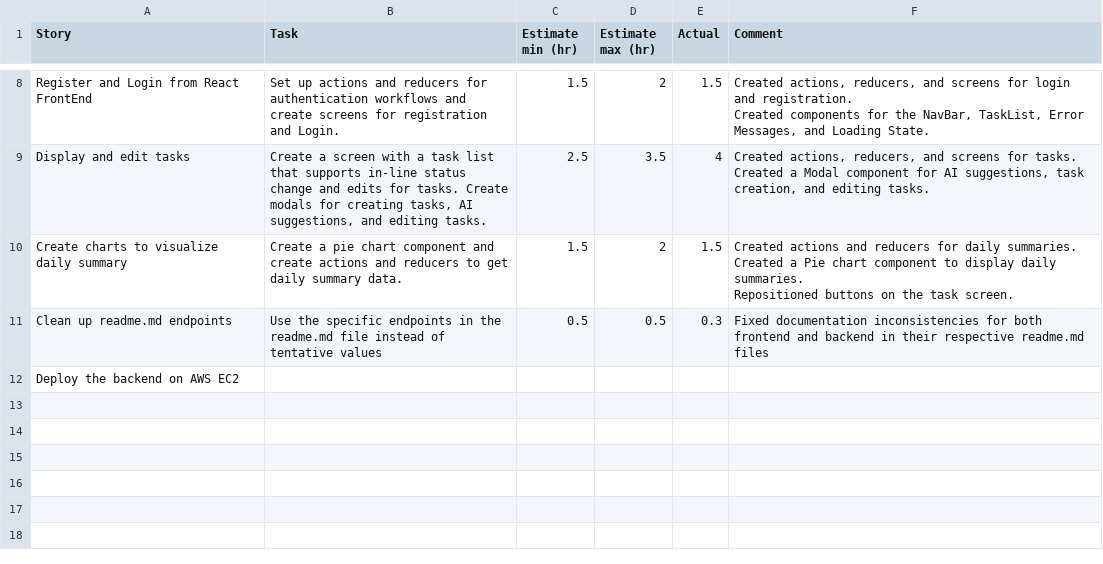
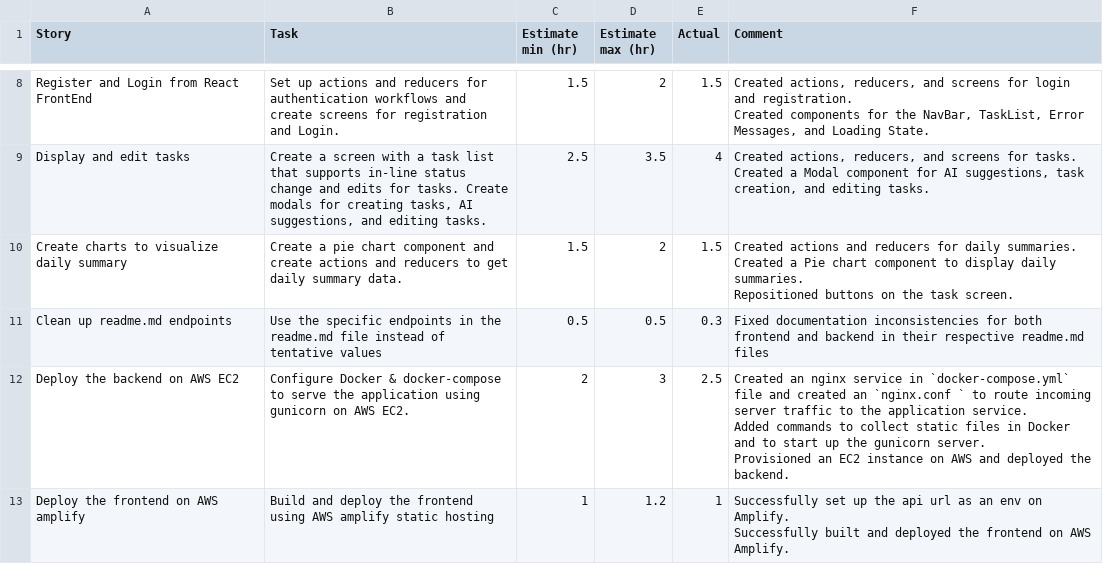
Before and after one commit to chuboyo/sprintsync-fe, a CSV file: Copy of Estimates.CSV (Challenges) - Sheet1.csv, drawn as a sheet; only a part is shown, gaps mark what is left out.

Commit message:
v0.43: added a loader component to the AI suggest modal and updated the estimates.csv file with the current progress

```diff
--- a/Copy of Estimates.CSV (Challenges) - Sheet1.csv
+++ b/Copy of Estimates.CSV (Challenges) - Sheet1.csv
@@ -33,2 +33,9 @@ Repositioned buttons on the task screen."
 Clean up readme.md endpoints,Use the specific endpoints in the readme.md file instead of tentative values,0.5,0.5,0.3,Fixed documentation inconsistencies for both frontend and backend in their respective readme.md files
-Deploy the backend on AWS EC2,,,,,
+Deploy the backend on AWS EC2,Configure Docker & docker-compose to serve the application using gunicorn on AWS EC2.,2,3,2.5,"Created an nginx service in `docker-compose.yml` file and created an `nginx.conf ` to route incoming server traffic to the application service.
+
+Added commands to collect static files in Docker and to start up the gunicorn server.
+
+Provisioned an EC2 instance on AWS and deployed the backend."
+Deploy the frontend on AWS amplify,Build and deploy the frontend using AWS amplify static hosting,1,1.2,1,"Successfully set up the api url as an env on Amplify.
+
+Successfully built and deployed the frontend on AWS Amplify."
```
Also changed, not shown: 2 other files.
